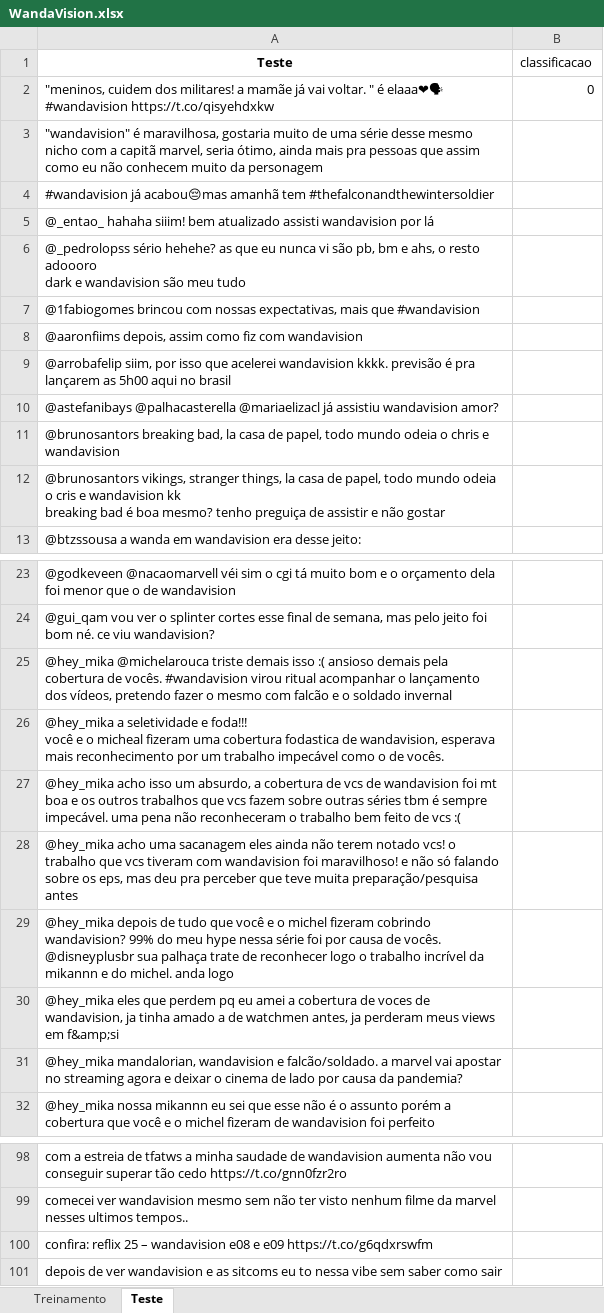
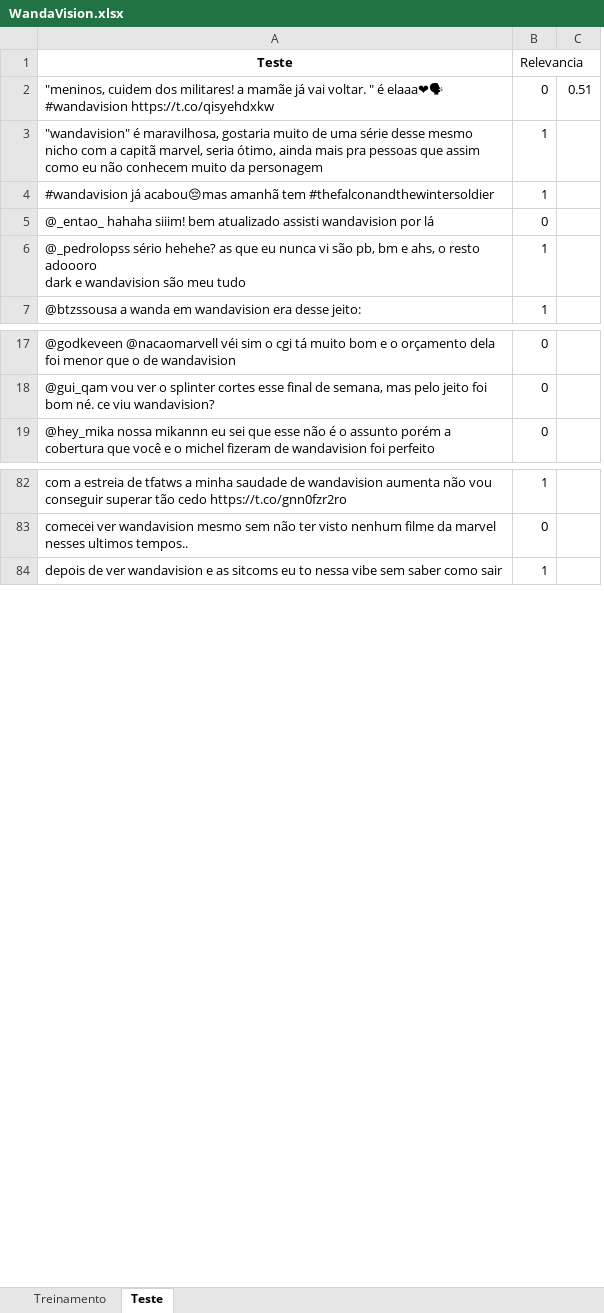
Before and after one commit to RicardoRibeiroRodrigues/Projeto1-CDados, an Excel workbook: WandaVision.xlsx, sheet Teste, drawn as a sheet; only a part is shown, gaps mark what is left out; values as stored, in another font and other column widths than the file's, no borders; removed rows and columns are numbered as before the commit, all else as after; ↵ is a line break in a cell; the diff covers the shown part only; the diff names each change by its address in the sheet, - before the commit and + after, or states it on an @@ line.

Commit message:
Classificacao quase terminada

```diff
--- a/WandaVision.xlsx (sheet Teste)
+++ b/WandaVision.xlsx (sheet Teste)
-column B (classificacao), row 2: 0
+column B (Relevancia), rows 2-7: 0 | 1 | 1 | 0 | 1 | 1; rows 17-19: all 0; rows 82-84: 1 | 0 | 1
+column C, row 2: 0.51
-row 7: @1fabiogomes brincou com nossas expectativas, mais que #wandavision
-row 8: @aaronfiims depois, assim como fiz com wandavision
-row 9: @arrobafelip siim, por isso que acelerei wandavision kkkk. previsão é pra lançarem as 5h00 aqui no brasil
-row 10: @astefanibays @palhacasterella @mariaelizacl já assistiu wandavision amor?
-row 11: @brunosantors breaking bad, la casa de papel, todo mundo odeia o chris e wandavision
-row 12: @brunosantors vikings, stranger things, la casa de papel, todo mundo odeia o cris e wandavision kk ↵ breaking bad é boa mesmo? tenho preguiça de assistir e não gostar
-row 25: @hey_mika @michelarouca triste demais isso :( ansioso demais pela cobertura de vocês. #wandavision virou ritual acompanhar o lançamento dos vídeos, pretendo fazer o mesmo com falcão e o soldado invernal
-row 26: @hey_mika a seletividade e foda!!! ↵ você e o micheal fizeram uma cobertura fodastica de wandavision, esperava mais reconhecimento por um trabalho impecável como o de vocês.
-row 27: @hey_mika acho isso um absurdo, a cobertura de vcs de wandavision foi mt boa e os outros trabalhos que vcs fazem sobre outras séries tbm é sempre impecável. uma pena não reconheceram o trabalho bem feito de vcs :(
-row 28: @hey_mika acho uma sacanagem eles ainda não terem notado vcs! o trabalho que vcs tiveram com wandavision foi maravilhoso! e não só falando sobre os eps, mas deu pra perceber que teve muita preparação/pesquisa antes
-row 29: @hey_mika depois de tudo que você e o michel fizeram cobrindo wandavision? 99% do meu hype nessa série foi por causa de vocês. @disneyplusbr sua palhaça trate de reconhecer logo o trabalho incrível da mikannn e do michel. anda logo
-row 30: @hey_mika eles que perdem pq eu amei a cobertura de voces de wandavision, ja tinha amado a de watchmen antes, ja perderam meus views em f&amp;si
-row 31: @hey_mika mandalorian, wandavision e falcão/soldado. a marvel vai apostar no streaming agora e deixar o cinema de lado por causa da pandemia?
-row 100: confira: reflix 25 – wandavision e08 e e09 https://t.co/g6qdxrswfm
```
Also changed, not shown: 8 removed rows elsewhere in this sheet, sheet Treinamento.
